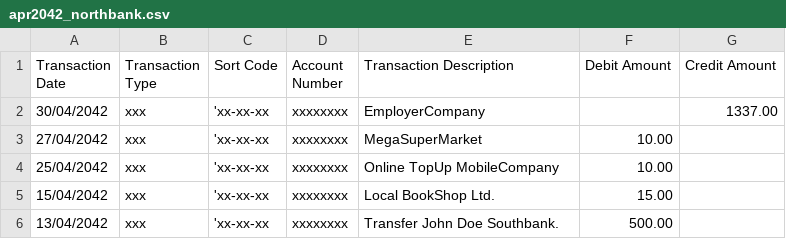
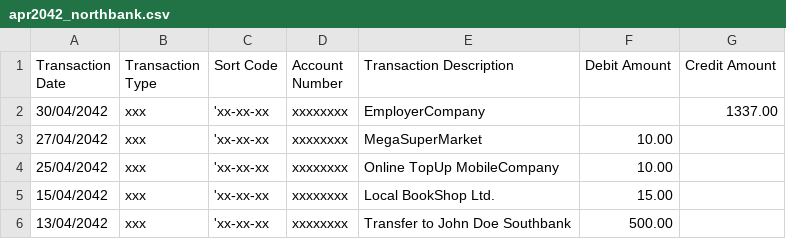
Before and after one commit to rolfschr/GSWL-private, a CSV file: CSV/apr2042_northbank.csv, drawn as a sheet.

```diff
--- a/CSV/apr2042_northbank.csv
+++ b/CSV/apr2042_northbank.csv
@@ -5,2 +5,2 @@ Transaction Date,Transaction Type,Sort Code,Account Number,Transaction Descripti
 15/04/2042,xxx,'xx-xx-xx,xxxxxxxx,Local BookShop Ltd.,15.00,,
-13/04/2042,xxx,'xx-xx-xx,xxxxxxxx,Transfer John Doe Southbank.,500.00,,
+13/04/2042,xxx,'xx-xx-xx,xxxxxxxx,Transfer to John Doe Southbank,500.00,,
```
Also changed, not shown: CSV/apr2042_southbank.csv, 2 other files.
